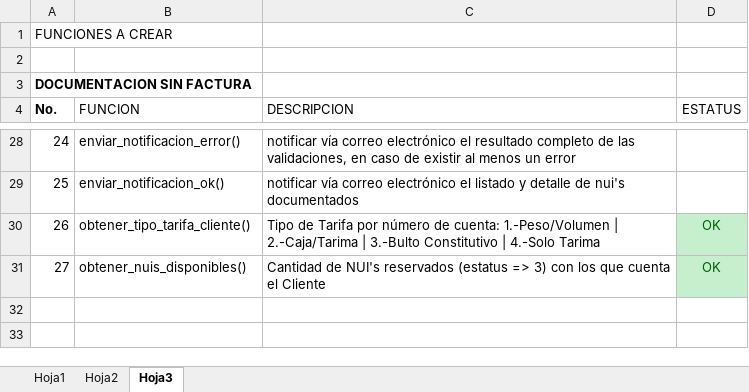
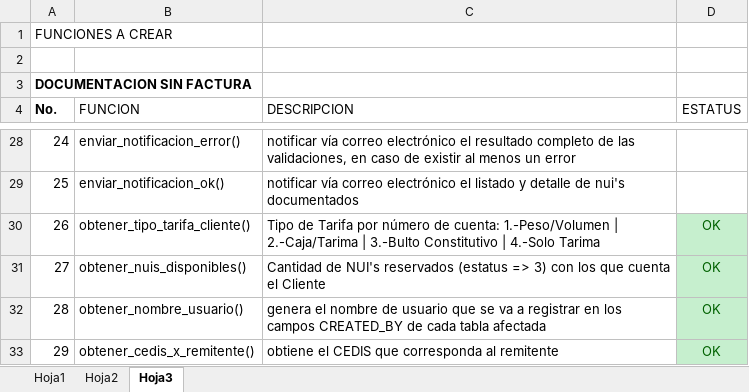
Before and after one commit to EnrikeMendez/doc_masiva, an Excel workbook: Documentacion/Plan Restructuración Modulo Documentación Masiva-SIN FACTURA.xlsx, sheet Hoja3, drawn as a sheet; only a part is shown, gaps mark what is left out; values as stored, in another font and other column widths than the file's, no borders; the diff names each change by its address in the sheet, - before the commit and + after, or states it on an @@ line.

```diff
--- a/Documentacion/Plan Restructuración Modulo Documentación Masiva-SIN FACTURA.xlsx (sheet Hoja3)
+++ b/Documentacion/Plan Restructuración Modulo Documentación Masiva-SIN FACTURA.xlsx (sheet Hoja3)
+row 32: 28 | obtener_nombre_usuario() | genera el nombre de usuario que se va a registrar en los campos CREATED_BY de cada tabla afectada | OK
+row 33: 29 | obtener_cedis_x_remitente() | obtiene el CEDIS que corresponda al remitente | OK
```
Also changed, not shown: 2 other files.
